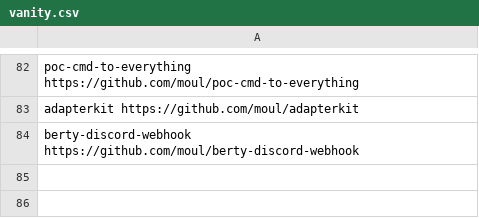
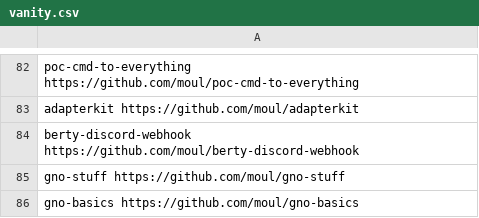
Before and after one commit to moul/moul.io, a CSV file: vanity.csv, drawn as a sheet; only a part is shown, gaps mark what is left out.

Commit message:
chore: add gno-*
Signed-off-by: Manfred Touron <94029+moul@users.noreply.github.com>

```diff
--- a/vanity.csv
+++ b/vanity.csv
@@ -84 +84,3 @@ adapterkit              https://github.com/moul/adapterkit
 berty-discord-webhook   https://github.com/moul/berty-discord-webhook
+gno-stuff               https://github.com/moul/gno-stuff
+gno-basics              https://github.com/moul/gno-basics
```
